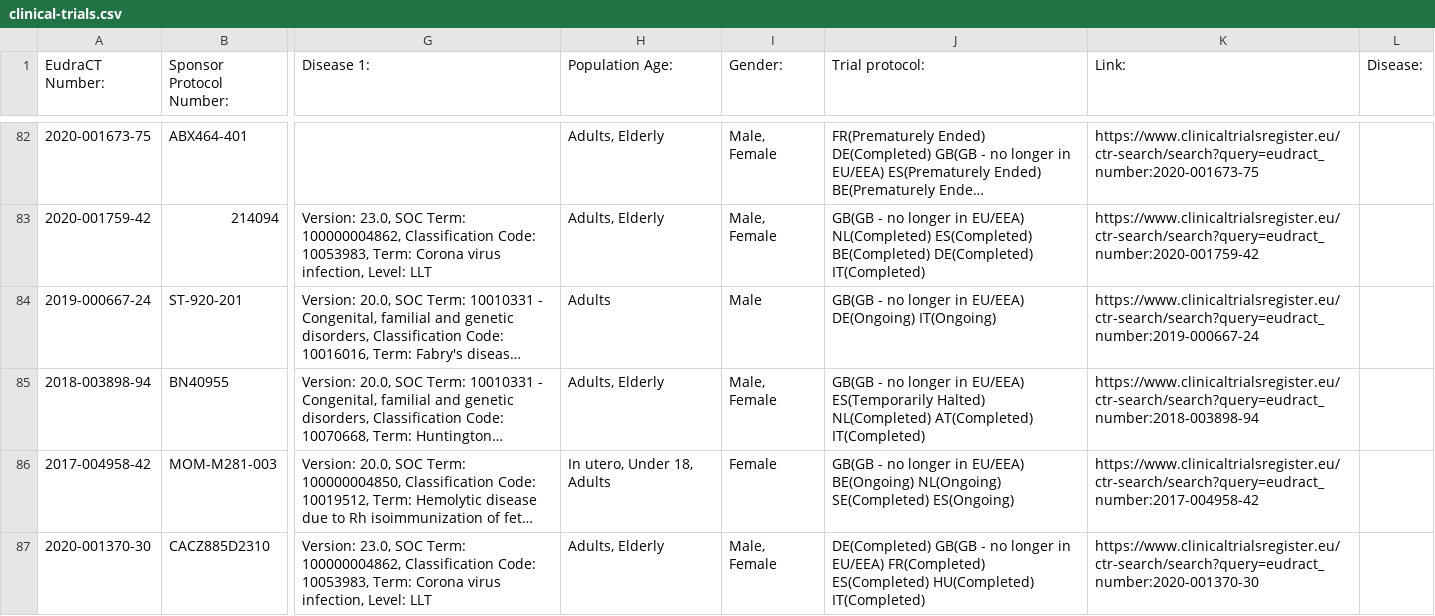
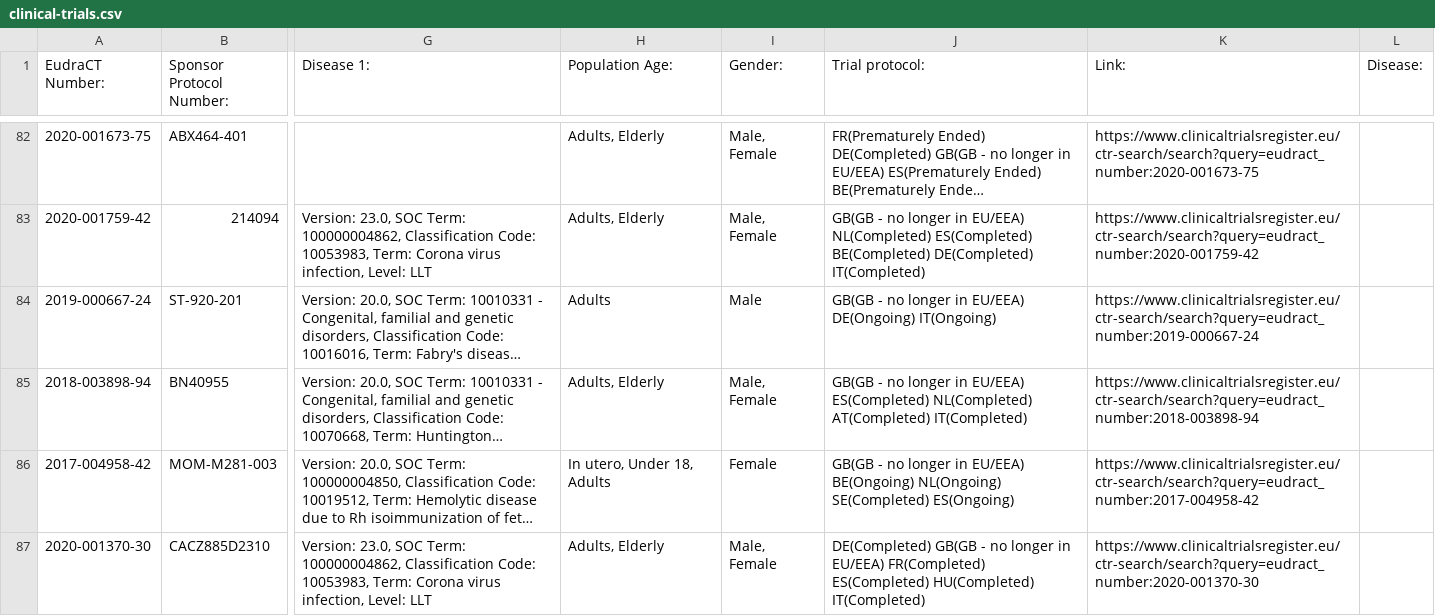
Before and after one commit to mskabirkhan/clinical-trials, a CSV file: data/clinical-trials.csv, drawn as a sheet; only a part is shown, gaps mark what is left out; long unchanged cells end in …; the diff names each change by its address in the sheet, - before the commit and + after, or states it on an @@ line.

Commit message:
Commit new datasets

```diff
--- a/data/clinical-trials.csv
+++ b/data/clinical-trials.csv
-J85 (Trial protocol:): …in EU/EEA) ES(Temporarily Halted) NL(Completed) AT(Completed)…
+J85 (Trial protocol:): …in EU/EEA) ES(Completed) NL(Completed) AT(Completed)…
```
Also changed, not shown: 3 other files.
